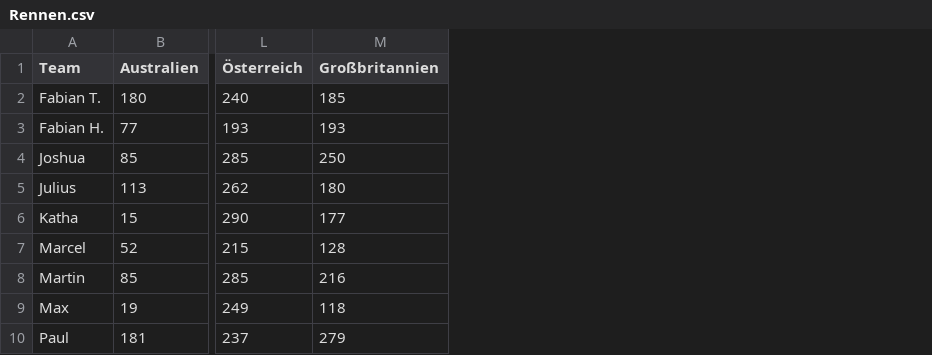
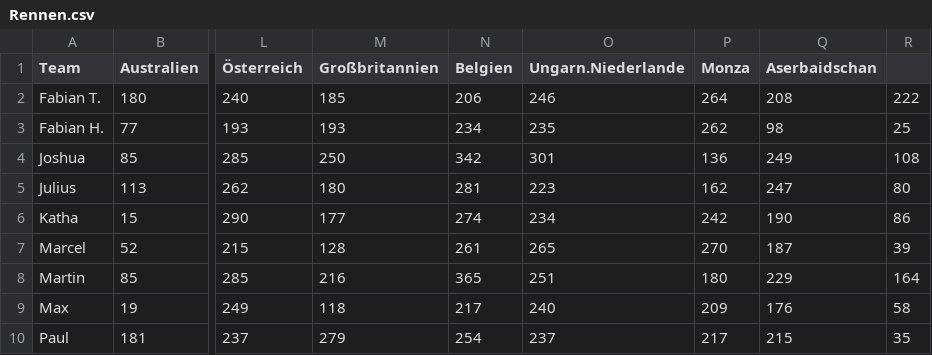
Before and after one commit to Git-Ville/Upper-Lusatia-F1-Fans-League-Statistics, a CSV file: Data/Rennen.csv, drawn as a sheet; only a part is shown, gaps mark what is left out; the diff names each change by its address in the sheet, - before the commit and + after, or states it on an @@ line.

Commit message:
Update Rennen.csv

```diff
--- a/Data/Rennen.csv
+++ b/Data/Rennen.csv
+column N (Belgien), rows 2-10: 206 | 234 | 342 | 281 | 274 | 261 | 365 | 217 | 254
+column O (Ungarn.Niederlande), rows 2-10: 246 | 235 | 301 | 223 | 234 | 265 | 251 | 240 | 237
+column P (Monza), rows 2-10: 264 | 262 | 136 | 162 | 242 | 270 | 180 | 209 | 217
+column Q (Aserbaidschan), rows 2-10: 208 | 98 | 249 | 247 | 190 | 187 | 229 | 176 | 215
+column R, rows 2-10: 222 | 25 | 108 | 80 | 86 | 39 | 164 | 58 | 35
```
